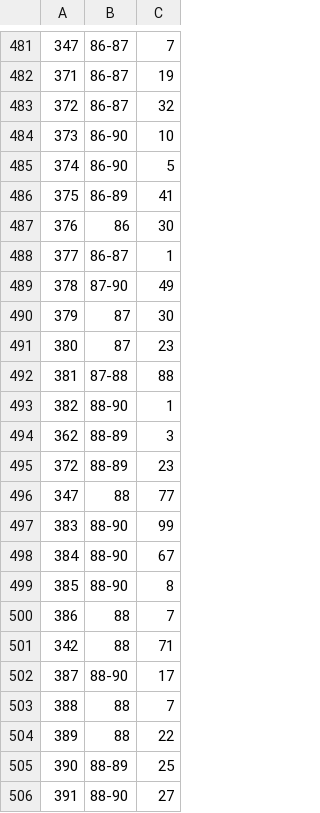
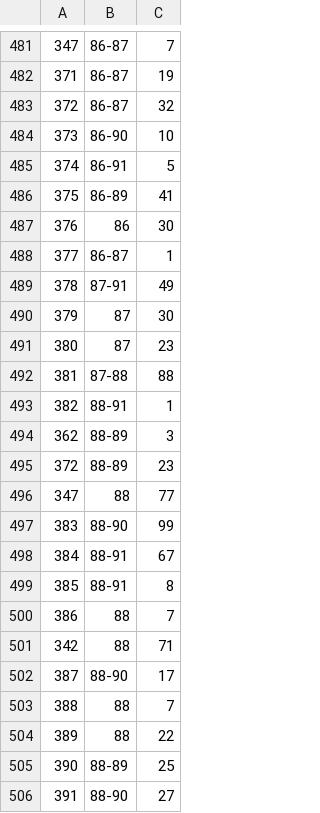
Before and after one commit to asalamon74/ztemezszam, a CSV file: app/src/main/res/raw/shirts.csv, drawn as a sheet; only a part is shown, gaps mark what is left out; the diff covers the shown part only.

```diff
--- a/app/src/main/res/raw/shirts.csv
+++ b/app/src/main/res/raw/shirts.csv
@@ -484,3 +484,3 @@
 373,86-90,10
-374,86-90,5
+374,86-91,5
 375,86-89,41
@@ -488,3 +488,3 @@
 377,86-87,1
-378,87-90,49
+378,87-91,49
 379,87,30
@@ -492,3 +492,3 @@
 381,87-88,88
-382,88-90,1
+382,88-91,1
 362,88-89,3
@@ -497,4 +497,4 @@
 383,88-90,99
-384,88-90,67
-385,88-90,8
+384,88-91,67
+385,88-91,8
 386,88,7
```
Also changed, not shown: 4 added rows and 10 edited cells elsewhere in this file, app/src/main/res/raw/players.csv, app/src/main/res/raw/seasons.csv.
